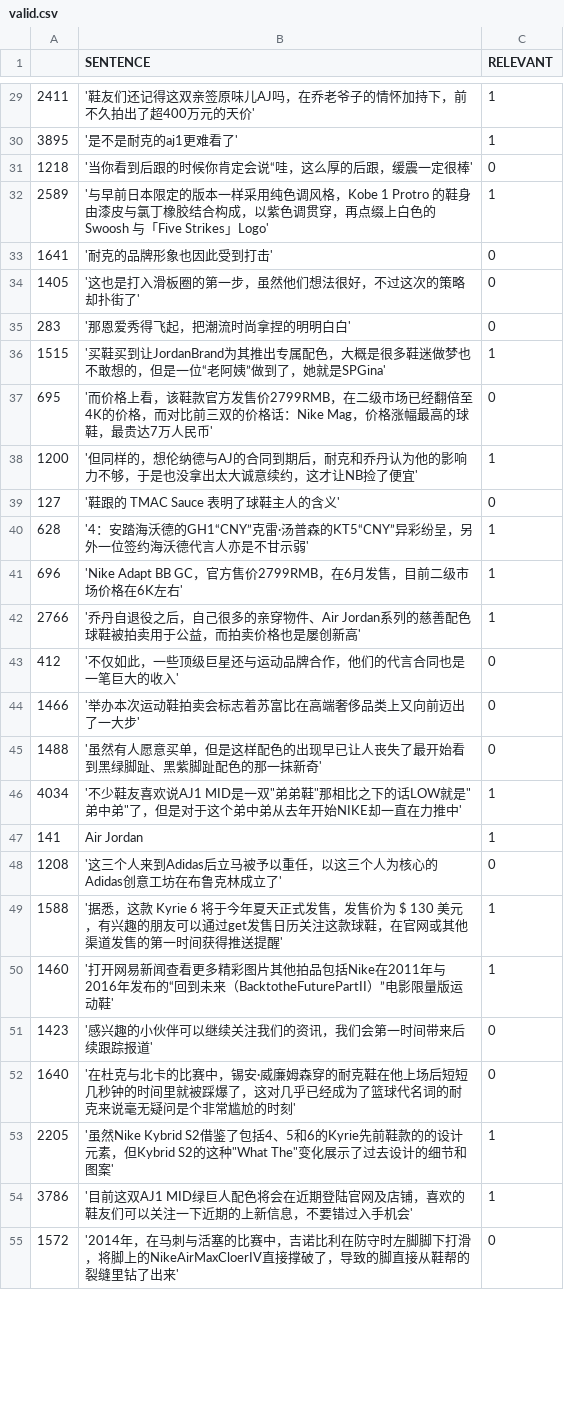
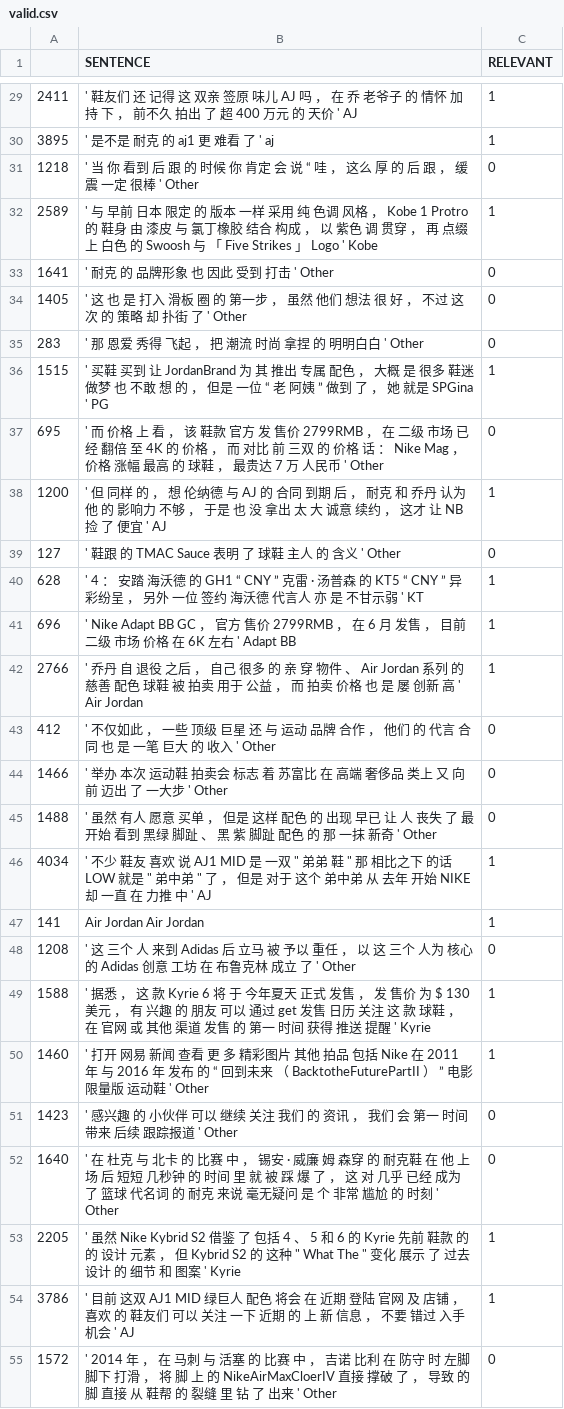
Before and after one commit to lydia1990321-1/bert, a CSV file: valid.csv, drawn as a sheet; only a part is shown, gaps mark what is left out; the diff covers the shown part only.

```diff
--- a/valid.csv
+++ b/valid.csv
@@ -29,27 +29,27 @@
-2411,'鞋友们还记得这双亲签原味儿AJ吗，在乔老爷子的情怀加持下，前不久拍出了超400万元的天价',1
-3895, '是不是耐克的aj1更难看了',1
-1218, '当你看到后跟的时候你肯定会说“哇，这么厚的后跟，缓震一定很棒',0
-2589, '与早前日本限定的版本一样采用纯色调风格，Kobe 1 Protro 的鞋身由漆皮与氯丁橡胶结合构成，以紫色调贯穿，再点缀上白色的 Swoosh 与「Five Strikes」Logo',1
-1641, '耐克的品牌形象也因此受到打击',0
-1405, '这也是打入滑板圈的第一步，虽然他们想法很好，不过这次的策略却扑街了',0
-283, '那恩爱秀得飞起，把潮流时尚拿捏的明明白白',0
-1515, '买鞋买到让JordanBrand为其推出专属配色，大概是很多鞋迷做梦也不敢想的，但是一位“老阿姨”做到了，她就是SPGina',1
-695, '而价格上看，该鞋款官方发售价2799RMB，在二级市场已经翻倍至4K的价格，而对比前三双的价格话：Nike Mag，价格涨幅最高的球鞋，最贵达7万人民币',0
-1200, '但同样的，想伦纳德与AJ的合同到期后，耐克和乔丹认为他的影响力不够，于是也没拿出太大诚意续约，这才让NB捡了便宜',1
-127, '鞋跟的 TMAC Sauce 表明了球鞋主人的含义',0
-628, '4：安踏海沃德的GH1“CNY”克雷·汤普森的KT5“CNY”异彩纷呈，另外一位签约海沃德代言人亦是不甘示弱',1
-696, 'Nike Adapt BB GC，官方售价2799RMB，在6月发售，目前二级市场价格在6K左右',1
-2766, '乔丹自退役之后，自己很多的亲穿物件、Air Jordan系列的慈善配色球鞋被拍卖用于公益，而拍卖价格也是屡创新高',1
-412, '不仅如此，一些顶级巨星还与运动品牌合作，他们的代言合同也是一笔巨大的收入',0
-1466, '举办本次运动鞋拍卖会标志着苏富比在高端奢侈品类上又向前迈出了一大步',0
-1488, '虽然有人愿意买单，但是这样配色的出现早已让人丧失了最开始看到黑绿脚趾、黑紫脚趾配色的那一抹新奇',0
-4034," '不少鞋友喜欢说AJ1 MID是一双""弟弟鞋""那相比之下的话LOW就是""弟中弟""了，但是对于这个弟中弟从去年开始NIKE却一直在力推中'",1
-141, Air Jordan,1
-1208, '这三个人来到Adidas后立马被予以重任，以这三个人为核心的Adidas创意工坊在布鲁克林成立了',0
-1588, '据悉，这款 Kyrie 6 将于今年夏天正式发售，发售价为 $ 130 美元，有兴趣的朋友可以通过get发售日历关注这款球鞋，在官网或其他渠道发售的第一时间获得推送提醒',1
-1460, '打开网易新闻查看更多精彩图片其他拍品包括Nike在2011年与2016年发布的“回到未来（BacktotheFuturePartII）”电影限量版运动鞋',1
-1423, '感兴趣的小伙伴可以继续关注我们的资讯，我们会第一时间带来后续跟踪报道',0
-1640, '在杜克与北卡的比赛中，锡安·威廉姆森穿的耐克鞋在他上场后短短几秒钟的时间里就被踩爆了，这对几乎已经成为了篮球代名词的耐克来说毫无疑问是个非常尴尬的时刻',0
-2205," '虽然Nike Kybrid S2借鉴了包括4、5和6的Kyrie先前鞋款的的设计元素，但Kybrid S2的这种""What The""变化展示了过去设计的细节和图案'",1
-3786, '目前这双AJ1 MID绿巨人配色将会在近期登陆官网及店铺，喜欢的鞋友们可以关注一下近期的上新信息，不要错过入手机会',1
-1572, '2014年，在马刺与活塞的比赛中，吉诺比利在防守时左脚脚下打滑，将脚上的NikeAirMaxCloerIV直接撑破了，导致的脚直接从鞋帮的裂缝里钻了出来',0
+2411,' 鞋友们 还 记得 这 双亲 签原 味儿 AJ 吗 ， 在 乔 老爷子 的 情怀 加持 下 ， 前不久 拍出 了 超 400 万元 的 天价 '   AJ,1
+3895,  ' 是不是 耐克 的 aj1 更 难看 了 '   aj,1
+1218,  ' 当 你 看到 后 跟 的 时候 你 肯定 会 说 “ 哇 ， 这么 厚 的 后 跟 ， 缓震 一定 很棒 '   Other,0
+2589,  ' 与 早前 日本 限定 的 版本 一样 采用 纯 色调 风格 ， Kobe   1   Protro   的 鞋身 由 漆皮 与 氯丁橡胶 结合 构成 ， 以 紫色 调 贯穿 ， 再 点缀 上 白色 的   Swoosh   与 「 Five   Strikes 」 Logo '   Kobe,1
+1641,  ' 耐克 的 品牌形象 也 因此 受到 打击 '   Other,0
+1405,  ' 这 也 是 打入 滑板 圈 的 第一步 ， 虽然 他们 想法 很 好 ， 不过 这次 的 策略 却 扑街 了 '   Other,0
+283,  ' 那 恩爱 秀得 飞起 ， 把 潮流 时尚 拿捏 的 明明白白 '   Other,0
+1515,  ' 买鞋 买到 让 JordanBrand 为 其 推出 专属 配色 ， 大概 是 很多 鞋迷 做梦 也 不敢 想 的 ， 但是 一位 “ 老 阿姨 ” 做到 了 ， 她 就是 SPGina '   PG,1
+695,  ' 而 价格 上 看 ， 该 鞋款 官方 发 售价 2799RMB ， 在 二级 市场 已经 翻倍 至 4K 的 价格 ， 而 对比 前 三双 的 价格 话 ： Nike   Mag ， 价格 涨幅 最高 的 球鞋 ， 最贵达 7 万 人民币 '   Other,0
+1200,  ' 但 同样 的 ， 想 伦纳德 与 AJ 的 合同 到期 后 ， 耐克 和 乔丹 认为 他 的 影响力 不够 ， 于是 也 没 拿出 太 大 诚意 续约 ， 这才 让 NB 捡 了 便宜 '   AJ,1
+127,  ' 鞋跟 的   TMAC   Sauce   表明 了 球鞋 主人 的 含义 '   Other,0
+628,  ' 4 ： 安踏 海沃德 的 GH1 “ CNY ” 克雷 · 汤普森 的 KT5 “ CNY ” 异彩纷呈 ， 另外 一位 签约 海沃德 代言人 亦 是 不甘示弱 '   KT,1
+696,  ' Nike   Adapt   BB   GC ， 官方 售价 2799RMB ， 在 6 月 发售 ， 目前 二级 市场 价格 在 6K 左右 '   Adapt   BB,1
+2766,  ' 乔丹 自 退役 之后 ， 自己 很多 的 亲 穿 物件 、 Air   Jordan 系列 的 慈善 配色 球鞋 被 拍卖 用于 公益 ， 而 拍卖 价格 也 是 屡 创新 高 '   Air   Jordan,1
+412,  ' 不仅如此 ， 一些 顶级 巨星 还 与 运动 品牌 合作 ， 他们 的 代言 合同 也 是 一笔 巨大 的 收入 '   Other,0
+1466,  ' 举办 本次 运动鞋 拍卖会 标志 着 苏富比 在 高端 奢侈品 类上 又 向前 迈出 了 一大步 '   Other,0
+1488,  ' 虽然 有人 愿意 买单 ， 但是 这样 配色 的 出现 早已 让 人 丧失 了 最 开始 看到 黑绿 脚趾 、 黑 紫 脚趾 配色 的 那 一抹 新奇 '   Other,0
+4034,"  ' 不少 鞋友 喜欢 说 AJ1   MID 是 一双 "" 弟弟 鞋 "" 那 相比之下 的话 LOW 就是 "" 弟中弟 "" 了 ， 但是 对于 这个 弟中弟 从 去年 开始 NIKE 却 一直 在 力推 中 '   AJ",1
+141,  Air   Jordan   Air   Jordan,1
+1208,  ' 这 三个 人 来到 Adidas 后 立马 被 予以 重任 ， 以 这 三个 人为 核心 的 Adidas 创意 工坊 在 布鲁克林 成立 了 '   Other,0
+1588,  ' 据悉 ， 这 款   Kyrie   6   将 于 今年夏天 正式 发售 ， 发 售价 为   $   130   美元 ， 有 兴趣 的 朋友 可以 通过 get 发售 日历 关注 这 款 球鞋 ， 在 官网 或 其他 渠道 发售 的 第一 时间 获得 推送 提醒 '   Kyrie,1
+1460,  ' 打开 网易 新闻 查看 更 多 精彩图片 其他 拍品 包括 Nike 在 2011 年 与 2016 年 发布 的 “ 回到未来 （ BacktotheFuturePartII ） ” 电影 限量版 运动鞋 '   Other,1
+1423,  ' 感兴趣 的 小伙伴 可以 继续 关注 我们 的 资讯 ， 我们 会 第一 时间 带来 后续 跟踪报道 '   Other,0
+1640,  ' 在 杜克 与 北卡 的 比赛 中 ， 锡安 · 威廉 姆 森穿 的 耐克鞋 在 他 上场 后 短短 几秒钟 的 时间 里 就 被 踩 爆 了 ， 这 对 几乎 已经 成为 了 篮球 代名词 的 耐克 来说 毫无疑问 是 个 非常 尴尬 的 时刻 '   Other,0
+2205,"  ' 虽然 Nike   Kybrid   S2 借鉴 了 包括 4 、 5 和 6 的 Kyrie 先前 鞋款 的 的 设计 元素 ， 但 Kybrid   S2 的 这种 "" What   The "" 变化 展示 了 过去 设计 的 细节 和 图案 '   Kyrie",1
+3786,  ' 目前 这双 AJ1   MID 绿巨人 配色 将会 在 近期 登陆 官网 及 店铺 ， 喜欢 的 鞋友们 可以 关注 一下 近期 的 上 新 信息 ， 不要 错过 入手 机会 '   AJ,1
+1572,  ' 2014 年 ， 在 马刺 与 活塞 的 比赛 中 ， 吉诺 比利 在 防守 时 左脚 脚下 打滑 ， 将 脚 上 的 NikeAirMaxCloerIV 直接 撑破 了 ， 导致 的 脚 直接 从 鞋帮 的 裂缝 里 钻 了 出来 '   Other,0
```
Also changed, not shown: 82 edited cells elsewhere in this file, test.csv, 1 other file.
